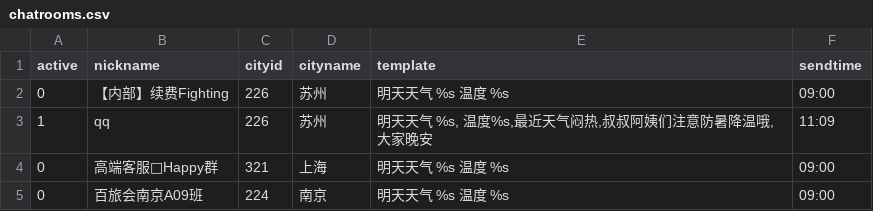
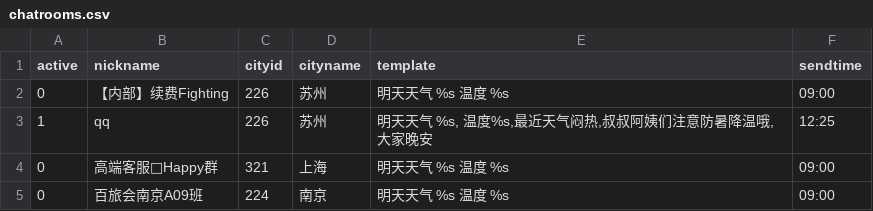
Before and after one commit to stevenyesz/wxbot, a CSV file: chatrooms.csv, drawn as a sheet.

Commit message:
Update chatrooms.csv

```diff
--- a/chatrooms.csv
+++ b/chatrooms.csv
@@ -2,3 +2,3 @@ active,nickname,cityid,cityname,template,sendtime
 0,"【内部】续费Fighting",226,苏州,"明天天气 %s 温度 %s",09:00
-1,"qq",226,苏州,"明天天气 %s, 温度%s,最近天气闷热,叔叔阿姨们注意防暑降温哦,大家晚安 ",11:09
+1,"qq",226,苏州,"明天天气 %s, 温度%s,最近天气闷热,叔叔阿姨们注意防暑降温哦,大家晚安 ",12:25
 0,"高端客服🎀Happy群",321,上海,"明天天气 %s 温度 %s",09:00
```
